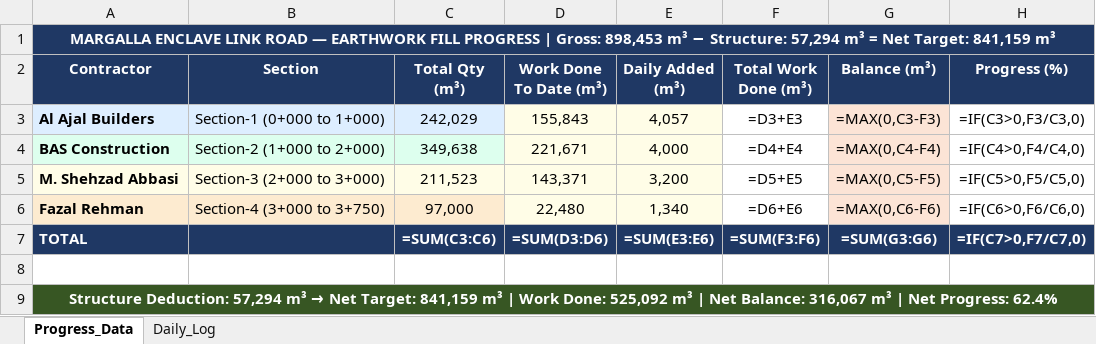
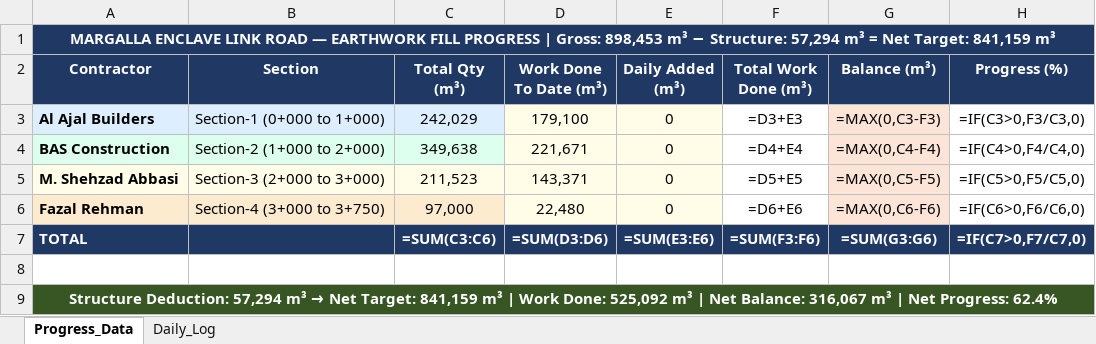
Before and after one commit to Measaan/Margalla-Earthwork-Fill-Dashboard, an Excel workbook: Road_Data.xlsx, sheet Progress_Data, drawn as a sheet; values as stored, in another font and other column widths than the file's, no borders; formulas without a stored value are shown as written; the diff names each change by its address in the sheet, - before the commit and + after, or states it on an @@ line.

Commit message:
Daily update 12/03/2026  9:35:53.61

```diff
--- a/Road_Data.xlsx (sheet Progress_Data)
+++ b/Road_Data.xlsx (sheet Progress_Data)
-D3 (Work Done To Date (m³)): 155,843
+D3 (Work Done To Date (m³)): 179,100
-E3 (Daily Added (m³)): 4,057
+E3 (Daily Added (m³)): 0
-E4 (Daily Added (m³)): 4,000
+E4 (Daily Added (m³)): 0
-E5 (Daily Added (m³)): 3,200
+E5 (Daily Added (m³)): 0
-E6 (Daily Added (m³)): 1,340
+E6 (Daily Added (m³)): 0
```
Also changed, not shown: 1 other file.
